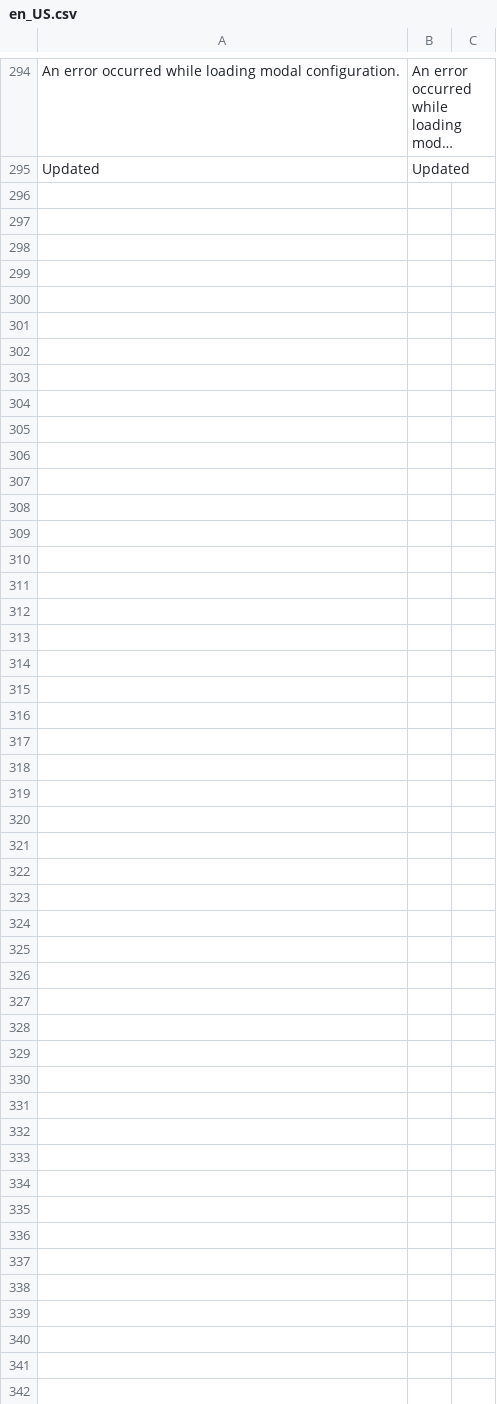
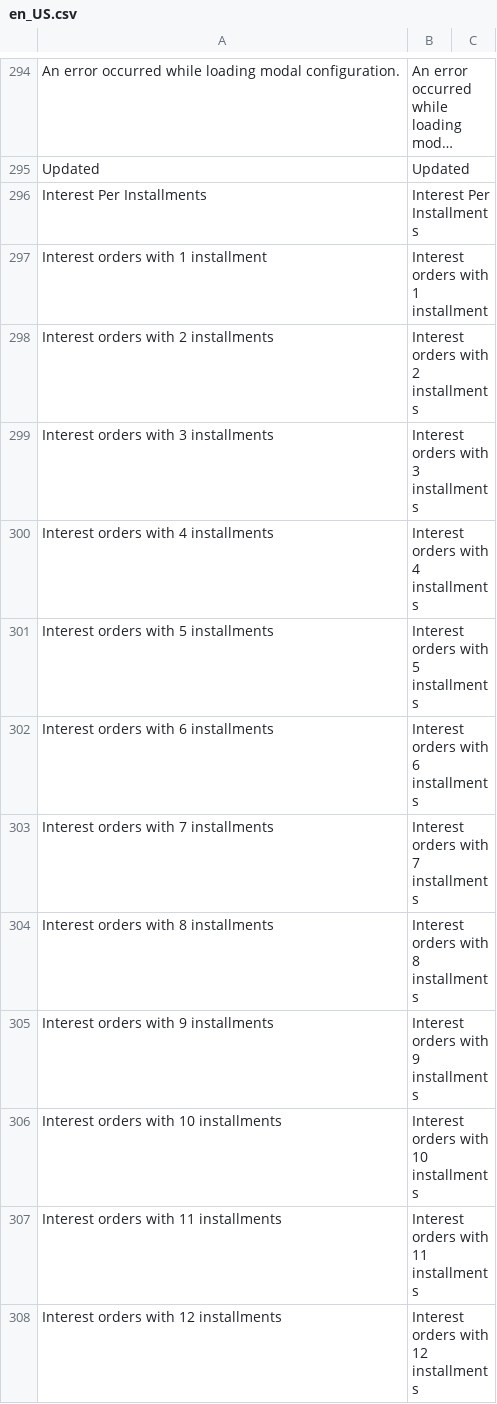
Before and after one commit to bizcommerce/koin-magento2, a CSV file: i18n/en_US.csv, drawn as a sheet; only a part is shown, gaps mark what is left out; long unchanged cells end in …; the diff names each change by its address in the sheet, - before the commit and + after, or states it on an @@ line.

Commit message:
feat: add per_installments interest type to installments rules

```diff
--- a/i18n/en_US.csv
+++ b/i18n/en_US.csv
+row 296: Interest Per Installments | Interest Per Installments
+row 297: Interest orders with 1 installment | Interest orders with 1 installment
+row 298: Interest orders with 2 installments | Interest orders with 2 installments
+row 299: Interest orders with 3 installments | Interest orders with 3 installments
+row 300: Interest orders with 4 installments | Interest orders with 4 installments
+row 301: Interest orders with 5 installments | Interest orders with 5 installments
+row 302: Interest orders with 6 installments | Interest orders with 6 installments
+row 303: Interest orders with 7 installments | Interest orders with 7 installments
+row 304: Interest orders with 8 installments | Interest orders with 8 installments
+row 305: Interest orders with 9 installments | Interest orders with 9 installments
+row 306: Interest orders with 10 installments | Interest orders with 10 installments
+row 307: Interest orders with 11 installments | Interest orders with 11 installments
+row 308: Interest orders with 12 installments | Interest orders with 12 installments
```
Also changed, not shown: i18n/es_AR.csv, i18n/es_CO.csv, 11 other files.
